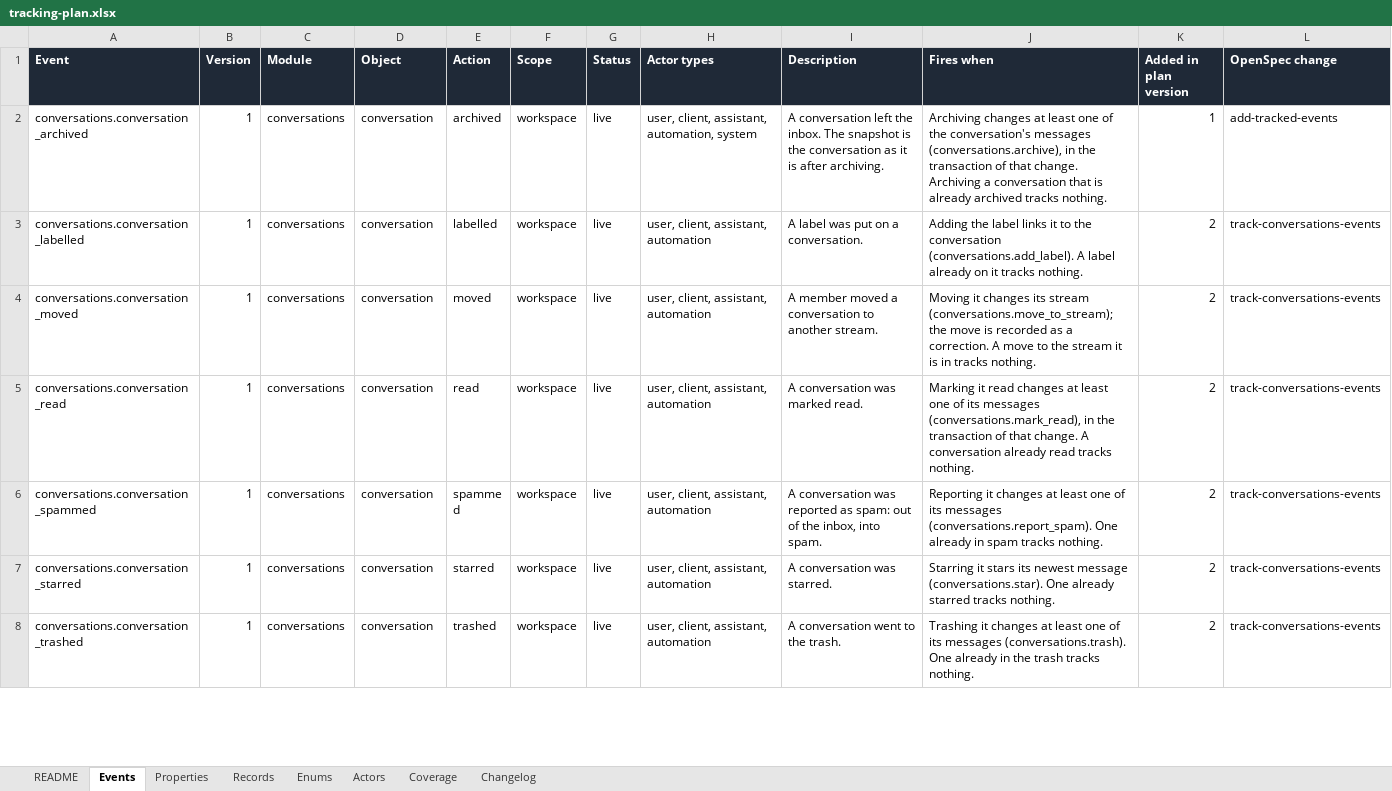
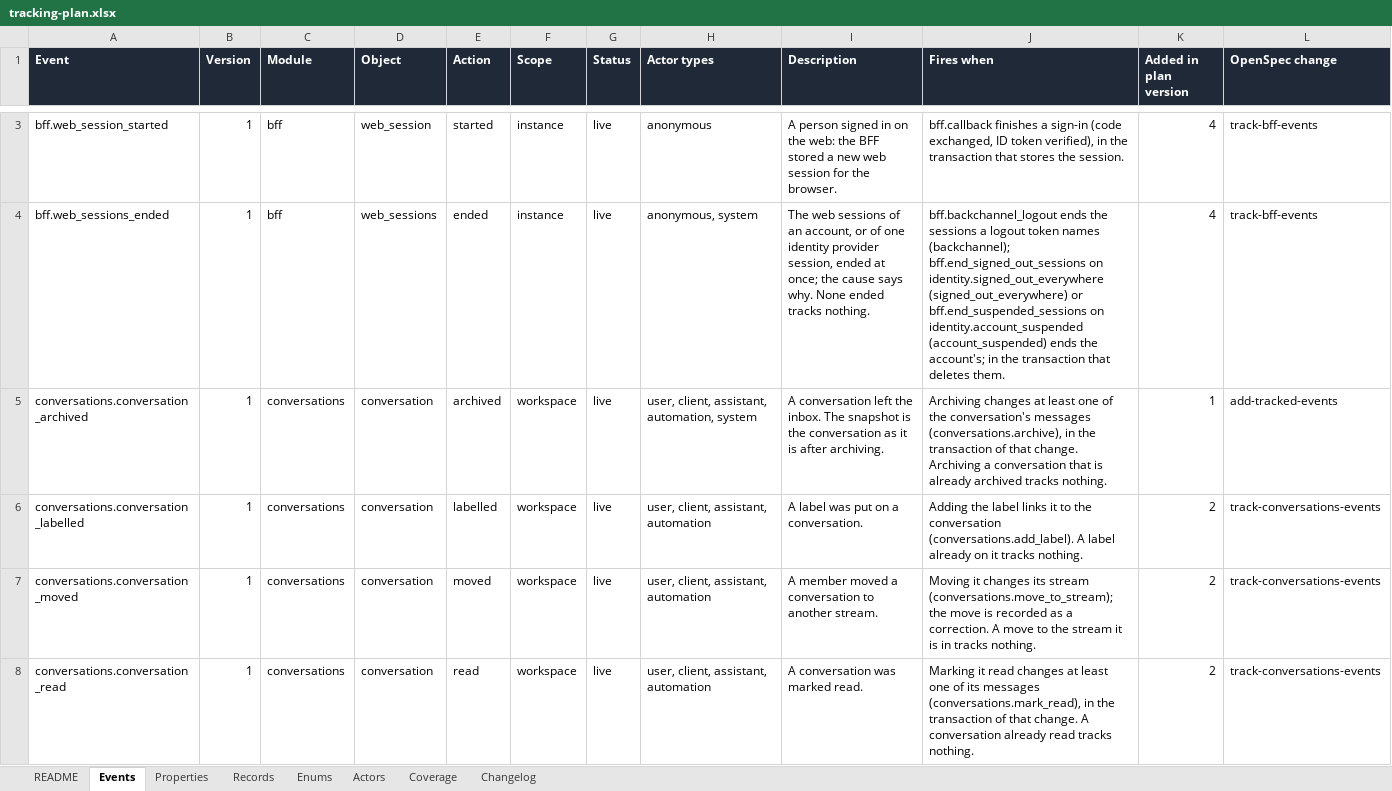
Before and after one commit to notacamp/campbooks, an Excel workbook: tracking/tracking-plan.xlsx, sheet Events, drawn as a sheet; only a part is shown, gaps mark what is left out; the shorter side is filled out with more unchanged rows; values as stored, in another font and other column widths than the file's, no borders; the diff covers the shown part only; the diff names each change by its address in the sheet, - before the commit and + after, or states it on an @@ line.

```diff
--- a/tracking/tracking-plan.xlsx (sheet Events)
+++ b/tracking/tracking-plan.xlsx (sheet Events)
+row 3: bff.web_session_started | 1 | bff | web_session | started | instance | live | anonymous | A person signed in on the web: the BFF stored a new web session for the browser. | bff.callback finishes a sign-in (code exchanged, ID token verified), in the transaction that stores the session. | 4 | track-bff-events
+row 4: bff.web_sessions_ended | 1 | bff | web_sessions | ended | instance | live | anonymous, system | The web sessions of an account, or of one identity provider session, ended at once; the cause says why. None ended tracks nothing. | bff.backchannel_logout ends the sessions a logout token names (backchannel); bff.end_signed_out_sessions on identity.signed_out_everywhere (signed_out_everywhere) or bff.end_suspended_sessions on identity.account_suspended (account_suspended) ends the account's; in the transaction that deletes them. | 4 | track-bff-events
```
Also changed, not shown: 1 added row elsewhere in this sheet, sheet Properties, sheet Coverage, sheet Enums, sheet Changelog, sheet README, 9 other files.
